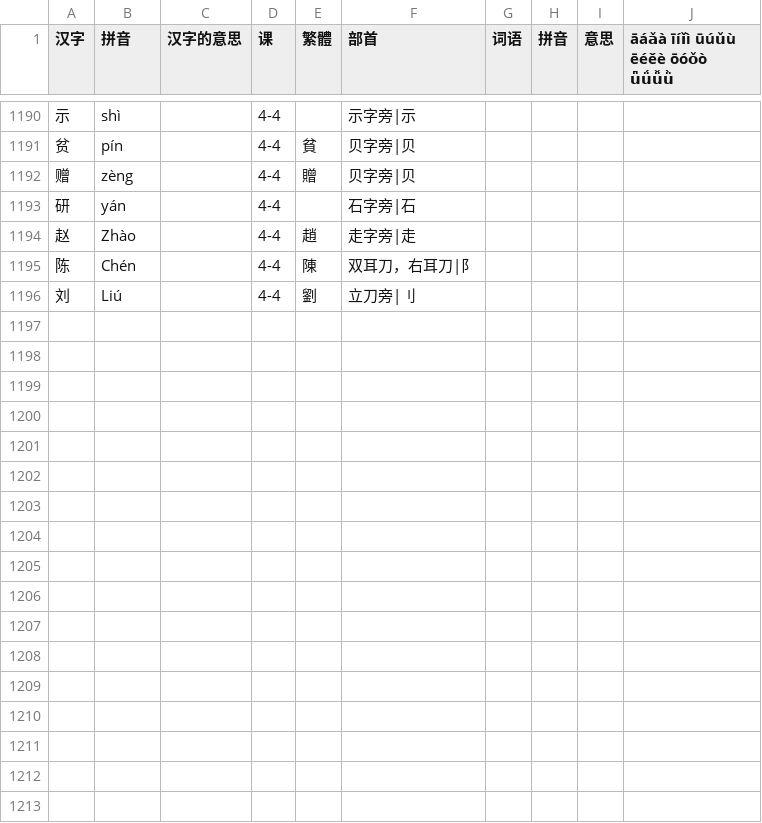
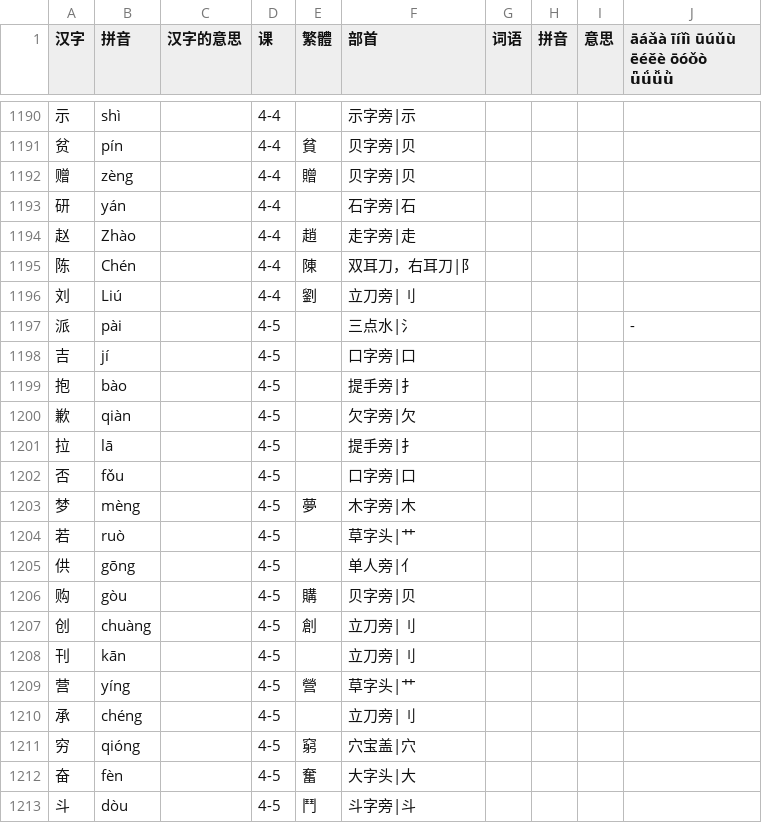
Before and after one commit to jdwebdev/chinois, a TSV file: tsv/NZH - 当代中文 汉字.tsv, drawn as a sheet; only a part is shown, gaps mark what is left out.

```diff
--- a/tsv/NZH - 当代中文 汉字.tsv
+++ b/tsv/NZH - 当代中文 汉字.tsv
@@ -1196 +1196,18 @@
 刘	Liú		4-4	劉	立刀旁|刂				
+派	pài		4-5		三点水|氵				-
+吉	jí		4-5		口字旁|口				
+抱	bào		4-5		提手旁|扌				
+歉	qiàn		4-5		欠字旁|欠				
+拉	lā		4-5		提手旁|扌				
+否	fǒu		4-5		口字旁|口				
+梦	mèng		4-5	夢	木字旁|木				
+若	ruò		4-5		草字头|艹				
+供	gōng		4-5		单人旁|亻				
+购	gòu		4-5	購	贝字旁|贝				
+创	chuàng		4-5	創	立刀旁|刂				
+刊	kān		4-5		立刀旁|刂				
+营	yíng		4-5	營	草字头|艹				
+承	chéng		4-5		立刀旁|刂				
+穷	qióng		4-5	窮	穴宝盖|穴				
+奋	fèn		4-5	奮	大字头|大				
+斗	dòu		4-5	鬥	斗字旁|斗				
```
Also changed, not shown: tsv/NZH - 当代中文 例子.tsv, tsv/NZH - 当代中文 课文.tsv, 3 other files.
